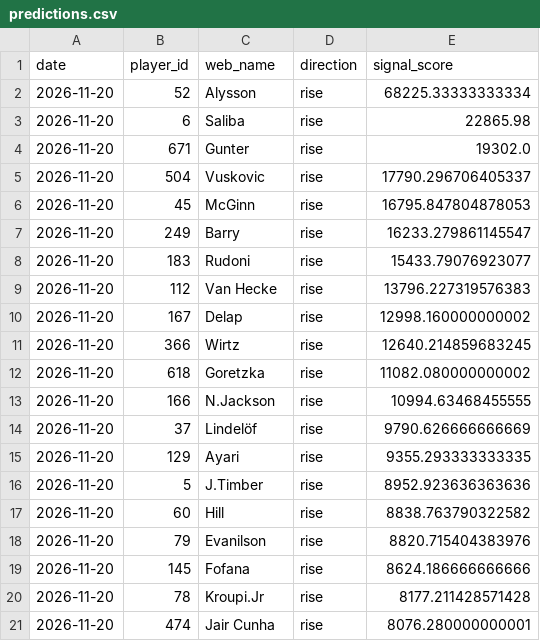
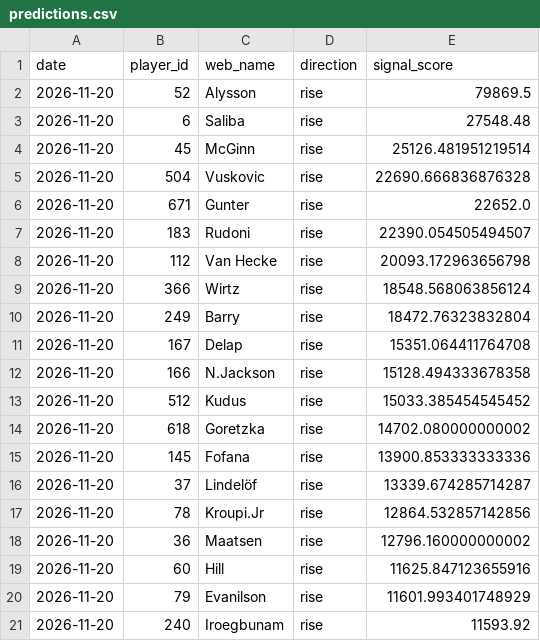
Before and after one commit to dauadaishaya9-lab/Fpl-price-predictor-, a CSV file: data/predictions.csv, drawn as a sheet.

```diff
--- a/data/predictions.csv
+++ b/data/predictions.csv
@@ -1,21 +1,21 @@
 date,player_id,web_name,direction,signal_score
-2026-11-20,52,Alysson,rise,68225.33333333334
-2026-11-20,6,Saliba,rise,22865.98
-2026-11-20,671,Gunter,rise,19302.0
-2026-11-20,504,Vuskovic,rise,17790.296706405337
-2026-11-20,45,McGinn,rise,16795.847804878053
-2026-11-20,249,Barry,rise,16233.279861145547
-2026-11-20,183,Rudoni,rise,15433.79076923077
-2026-11-20,112,Van Hecke,rise,13796.227319576383
-2026-11-20,167,Delap,rise,12998.160000000002
-2026-11-20,366,Wirtz,rise,12640.214859683245
-2026-11-20,618,Goretzka,rise,11082.080000000002
-2026-11-20,166,N.Jackson,rise,10994.63468455555
-2026-11-20,37,Lindelöf,rise,9790.626666666669
-2026-11-20,129,Ayari,rise,9355.293333333335
-2026-11-20,5,J.Timber,rise,8952.923636363636
-2026-11-20,60,Hill,rise,8838.763790322582
-2026-11-20,79,Evanilson,rise,8820.715404383976
-2026-11-20,145,Fofana,rise,8624.186666666666
-2026-11-20,78,Kroupi.Jr,rise,8177.211428571428
-2026-11-20,474,Jair Cunha,rise,8076.280000000001
+2026-11-20,52,Alysson,rise,79869.5
+2026-11-20,6,Saliba,rise,27548.48
+2026-11-20,45,McGinn,rise,25126.481951219514
+2026-11-20,504,Vuskovic,rise,22690.666836876328
+2026-11-20,671,Gunter,rise,22652.0
+2026-11-20,183,Rudoni,rise,22390.054505494507
+2026-11-20,112,Van Hecke,rise,20093.172963656798
+2026-11-20,366,Wirtz,rise,18548.568063856124
+2026-11-20,249,Barry,rise,18472.76323832804
+2026-11-20,167,Delap,rise,15351.064411764708
+2026-11-20,166,N.Jackson,rise,15128.494333678358
+2026-11-20,512,Kudus,rise,15033.385454545452
+2026-11-20,618,Goretzka,rise,14702.080000000002
+2026-11-20,145,Fofana,rise,13900.853333333336
+2026-11-20,37,Lindelöf,rise,13339.674285714287
+2026-11-20,78,Kroupi.Jr,rise,12864.532857142856
+2026-11-20,36,Maatsen,rise,12796.160000000002
+2026-11-20,60,Hill,rise,11625.847123655916
+2026-11-20,79,Evanilson,rise,11601.993401748929
+2026-11-20,240,Iroegbunam,rise,11593.92
```
Also changed, not shown: data/evaluation.csv, data/last_prices.csv, 5 other files.
